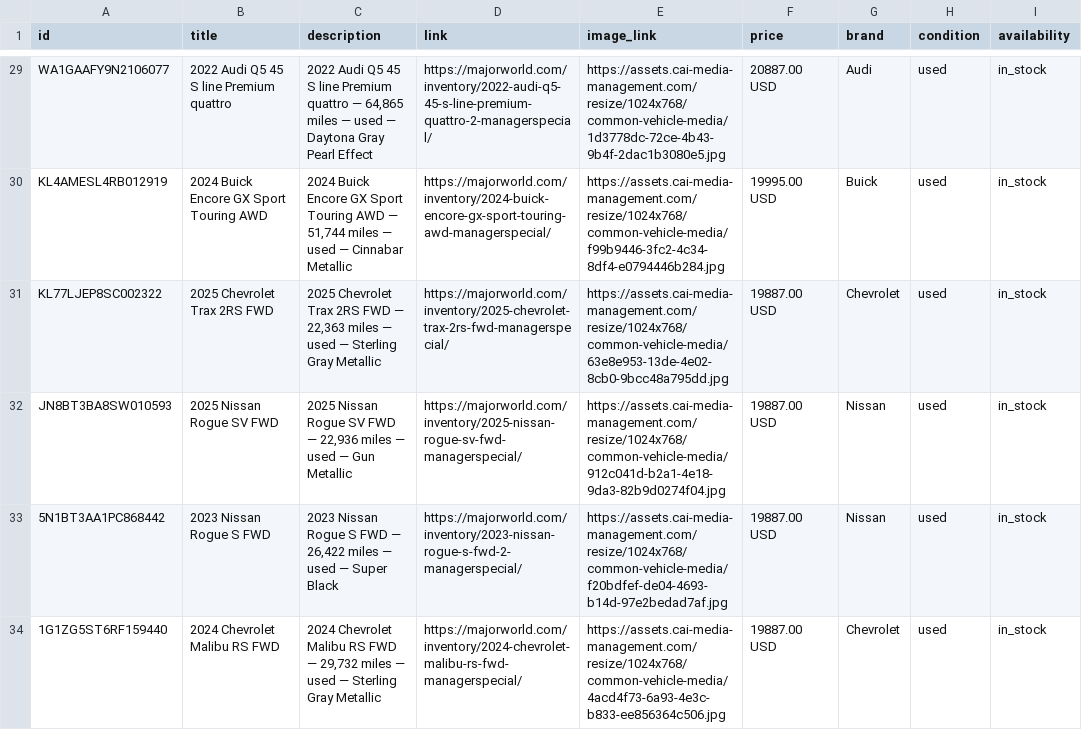
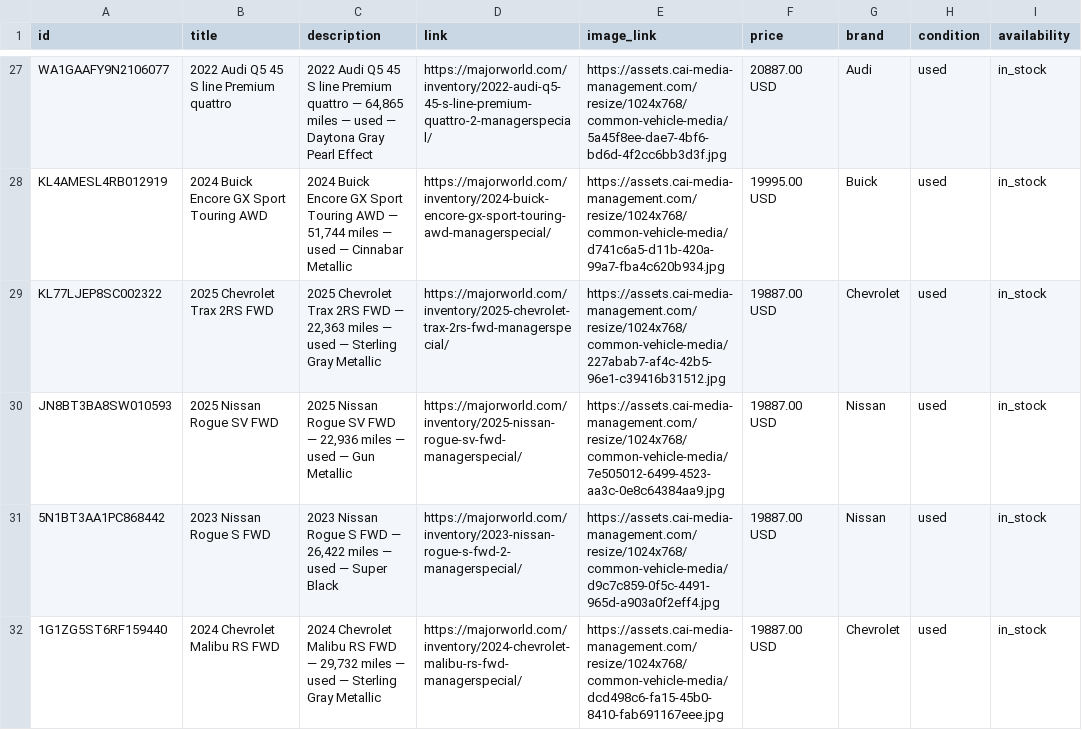
Before and after one commit to orenagassy/MW_feed, a CSV file: reddit_feed.csv, drawn as a sheet; only a part is shown, gaps mark what is left out; addresses are those after the commit; the diff covers the shown part only; the diff names each change by its address in the sheet, - before the commit and + after, or states it on an @@ line.

```diff
--- a/reddit_feed.csv
+++ b/reddit_feed.csv
-E27 (image_link): https://assets.cai-media-management.com/resize/1024x768/common-vehicle-media/1d3778dc-72ce-4b43-9b4f-2dac1b3080e5.jpg
+E27 (image_link): https://assets.cai-media-management.com/resize/1024x768/common-vehicle-media/5a45f8ee-dae7-4bf6-bd6d-4f2cc6bb3d3f.jpg
-E28 (image_link): https://assets.cai-media-management.com/resize/1024x768/common-vehicle-media/f99b9446-3fc2-4c34-8df4-e0794446b284.jpg
+E28 (image_link): https://assets.cai-media-management.com/resize/1024x768/common-vehicle-media/d741c6a5-d11b-420a-99a7-fba4c620b934.jpg
-E29 (image_link): https://assets.cai-media-management.com/resize/1024x768/common-vehicle-media/63e8e953-13de-4e02-8cb0-9bcc48a795dd.jpg
+E29 (image_link): https://assets.cai-media-management.com/resize/1024x768/common-vehicle-media/227abab7-af4c-42b5-96e1-c39416b31512.jpg
-E30 (image_link): https://assets.cai-media-management.com/resize/1024x768/common-vehicle-media/912c041d-b2a1-4e18-9da3-82b9d0274f04.jpg
+E30 (image_link): https://assets.cai-media-management.com/resize/1024x768/common-vehicle-media/7e505012-6499-4523-aa3c-0e8c64384aa9.jpg
-E31 (image_link): https://assets.cai-media-management.com/resize/1024x768/common-vehicle-media/f20bdfef-de04-4693-b14d-97e2bedad7af.jpg
+E31 (image_link): https://assets.cai-media-management.com/resize/1024x768/common-vehicle-media/d9c7c859-0f5c-4491-965d-a903a0f2eff4.jpg
-E32 (image_link): https://assets.cai-media-management.com/resize/1024x768/common-vehicle-media/4acd4f73-6a93-4e3c-b833-ee856364c506.jpg
+E32 (image_link): https://assets.cai-media-management.com/resize/1024x768/common-vehicle-media/dcd498c6-fa15-45b0-8410-fab691167eee.jpg
```
Also changed, not shown: 2 removed rows and 39 edited cells elsewhere in this file.
